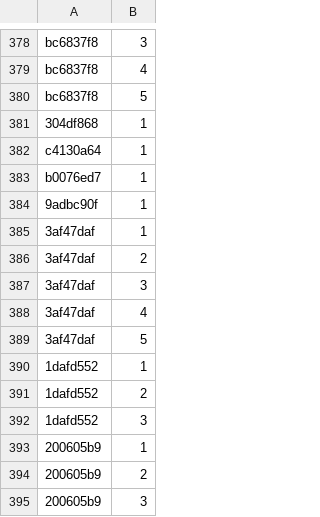
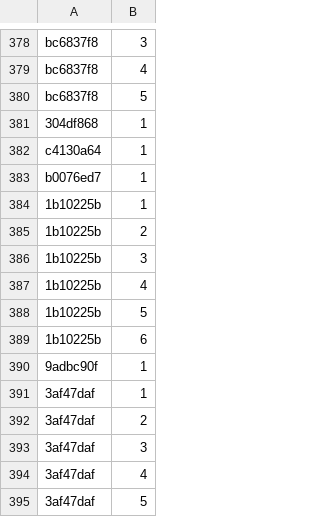
Before and after one commit to Lockpickers-United/lpu-belt-explorer, a CSV file: media.csv, drawn as a sheet; only a part is shown, gaps mark what is left out; the shorter side is filled out with more unchanged rows; the diff names each change by its address in the sheet, - before the commit and + after, or states it on an @@ line.

```diff
--- a/media.csv
+++ b/media.csv
+row 384: 1b10225b | 1
+row 385: 1b10225b | 2
+row 386: 1b10225b | 3
+row 387: 1b10225b | 4
+row 388: 1b10225b | 5
+row 389: 1b10225b | 6
```
Also changed, not shown: 8 other files.
